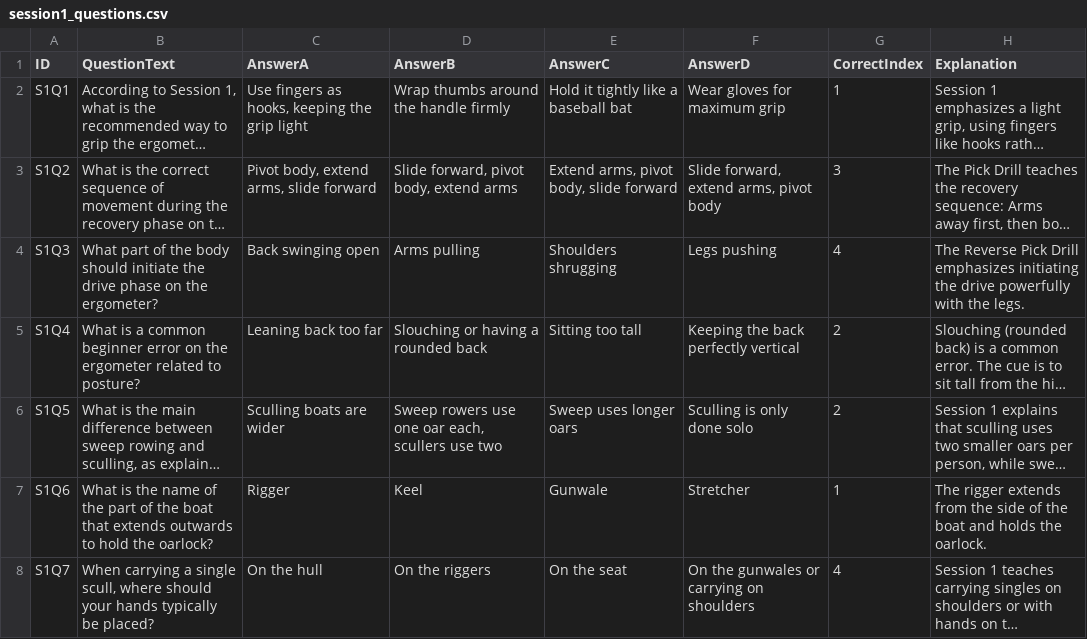
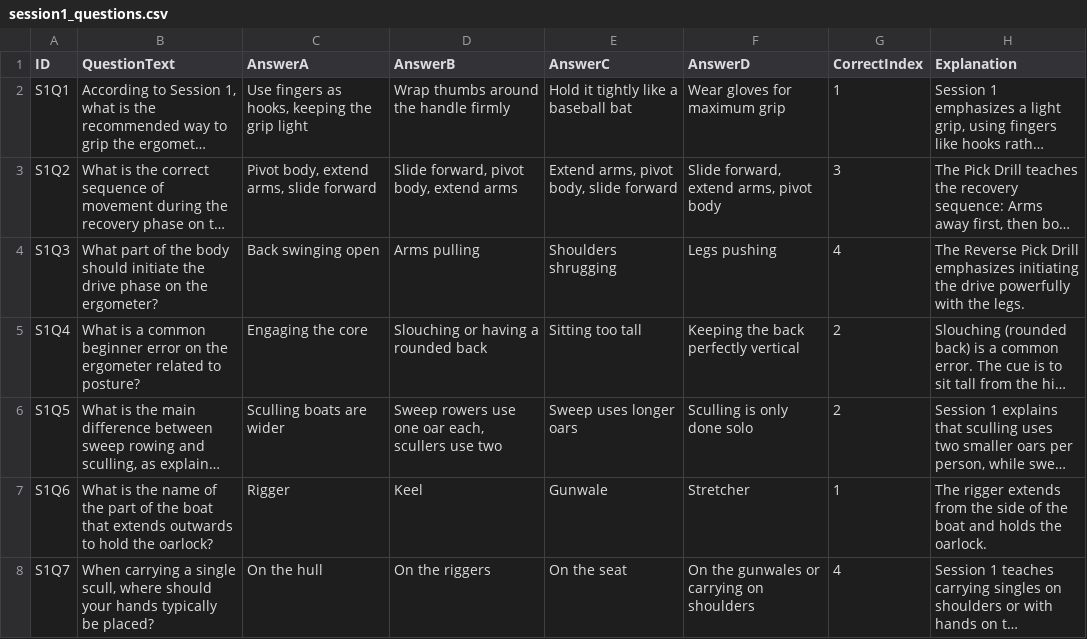
Before and after one commit to ilarsf/aarc_lts, a CSV file: resources/session1_questions.csv, drawn as a sheet; only a part is shown; long unchanged cells end in …; the diff names each change by its address in the sheet, - before the commit and + after, or states it on an @@ line.

```diff
--- a/resources/session1_questions.csv
+++ b/resources/session1_questions.csv
-C5 (AnswerA): Leaning back too far
+C5 (AnswerA): Engaging the core
```
Also changed, not shown: resources/safety_questions.csv, 6 other files.
